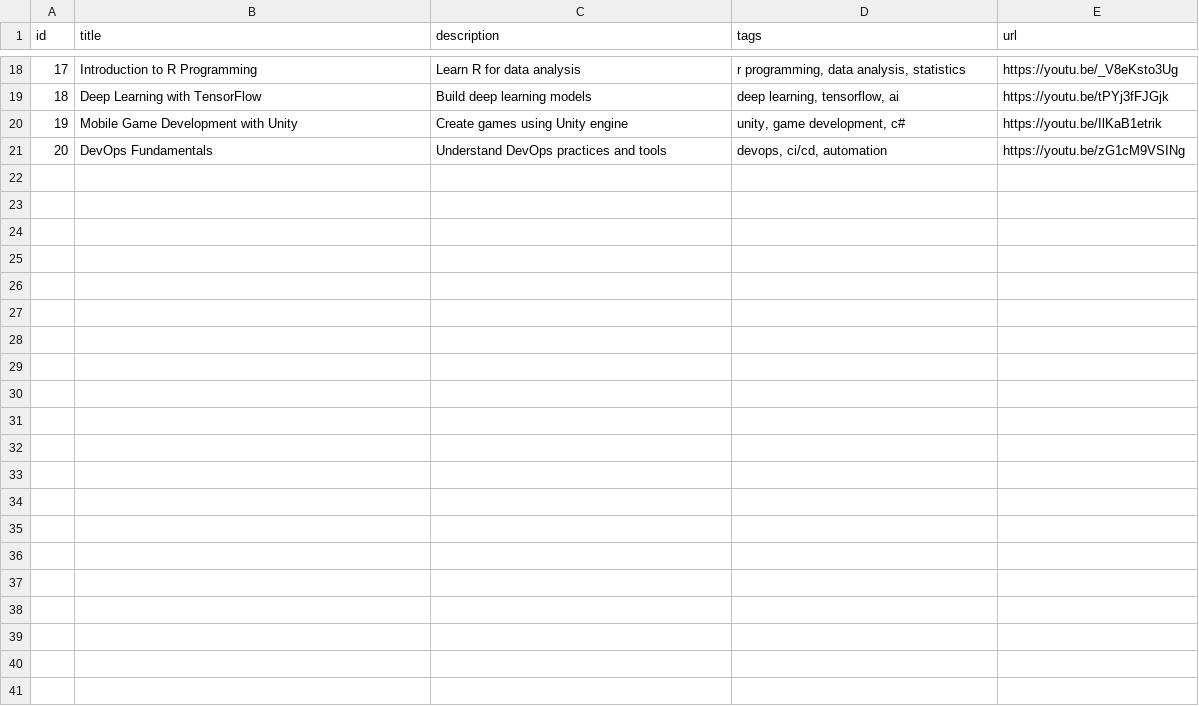
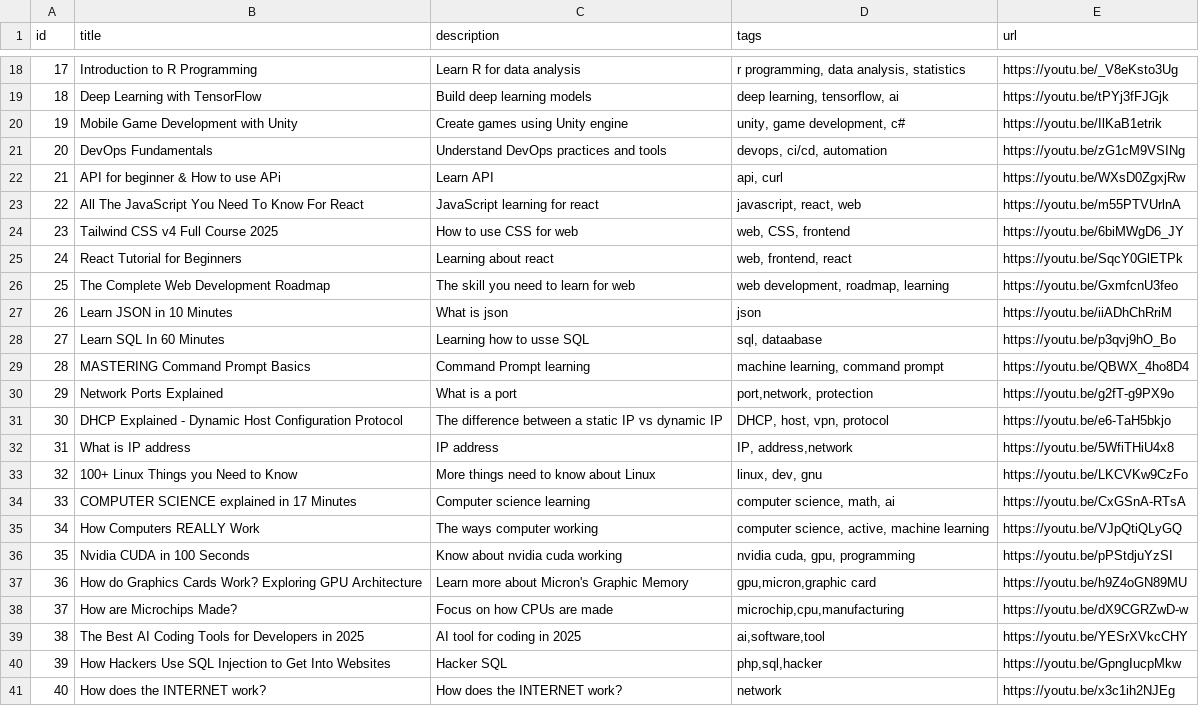
Before and after one commit to npt8124/AI_Project, a CSV file: videos.csv, drawn as a sheet; only a part is shown, gaps mark what is left out.

Commit message:
Update videos.csv

```diff
--- a/videos.csv
+++ b/videos.csv
@@ -21 +21,21 @@ id,title,description,tags,url
 20,DevOps Fundamentals,Understand DevOps practices and tools,"devops, ci/cd, automation",https://youtu.be/zG1cM9VSINg
+21,API for beginner & How to use APi,Learn API,"api, curl",https://youtu.be/WXsD0ZgxjRw
+22,All The JavaScript You Need To Know For React,JavaScript learning for react,"javascript, react, web",https://youtu.be/m55PTVUrlnA
+23,Tailwind CSS v4 Full Course 2025,How to use CSS for web,"web, CSS, frontend",https://youtu.be/6biMWgD6_JY
+24,React Tutorial for Beginners,Learning about react,"web, frontend, react",https://youtu.be/SqcY0GlETPk
+25,The Complete Web Development Roadmap,The skill you need to learn for web,"web development, roadmap, learning",https://youtu.be/GxmfcnU3feo
+26,Learn JSON in 10 Minutes,What is json,"json",https://youtu.be/iiADhChRriM
+27,Learn SQL In 60 Minutes,Learning how to usse SQL,"sql, dataabase",https://youtu.be/p3qvj9hO_Bo
+28,MASTERING Command Prompt Basics,Command Prompt learning,"machine learning, command prompt",https://youtu.be/QBWX_4ho8D4
+29,Network Ports Explained,What is a port,"port,network, protection",https://youtu.be/g2fT-g9PX9o
+30,DHCP Explained - Dynamic Host Configuration Protocol,The difference between a static IP vs dynamic IP,"DHCP, host, vpn, protocol",https://youtu.be/e6-TaH5bkjo
+31,What is IP address,IP address,"IP, address,network",https://youtu.be/5WfiTHiU4x8
+32,100+ Linux Things you Need to Know,More things need to know about Linux,"linux, dev, gnu",https://youtu.be/LKCVKw9CzFo
+33,COMPUTER SCIENCE explained in 17 Minutes,Computer science learning,"computer science, math, ai",https://youtu.be/CxGSnA-RTsA
+34,How Computers REALLY Work,The ways computer working,"computer science, active, machine learning",https://youtu.be/VJpQtiQLyGQ
+35,Nvidia CUDA in 100 Seconds,Know about nvidia cuda working,"nvidia cuda, gpu, programming",https://youtu.be/pPStdjuYzSI
+36,How do Graphics Cards Work? Exploring GPU Architecture,Learn more about Micron's Graphic Memory,"gpu,micron,graphic card",https://youtu.be/h9Z4oGN89MU
+37,How are Microchips Made?,Focus on how CPUs are made,"microchip,cpu,manufacturing",https://youtu.be/dX9CGRZwD-w
+38,The Best AI Coding Tools for Developers in 2025,AI tool for coding in 2025,"ai,software,tool",https://youtu.be/YESrXVkcCHY
+39,How Hackers Use SQL Injection to Get Into Websites,Hacker SQL,"php,sql,hacker",https://youtu.be/GpngIucpMkw
+40,How does the INTERNET work?,How does the INTERNET work?,"network",https://youtu.be/x3c1ih2NJEg
```
